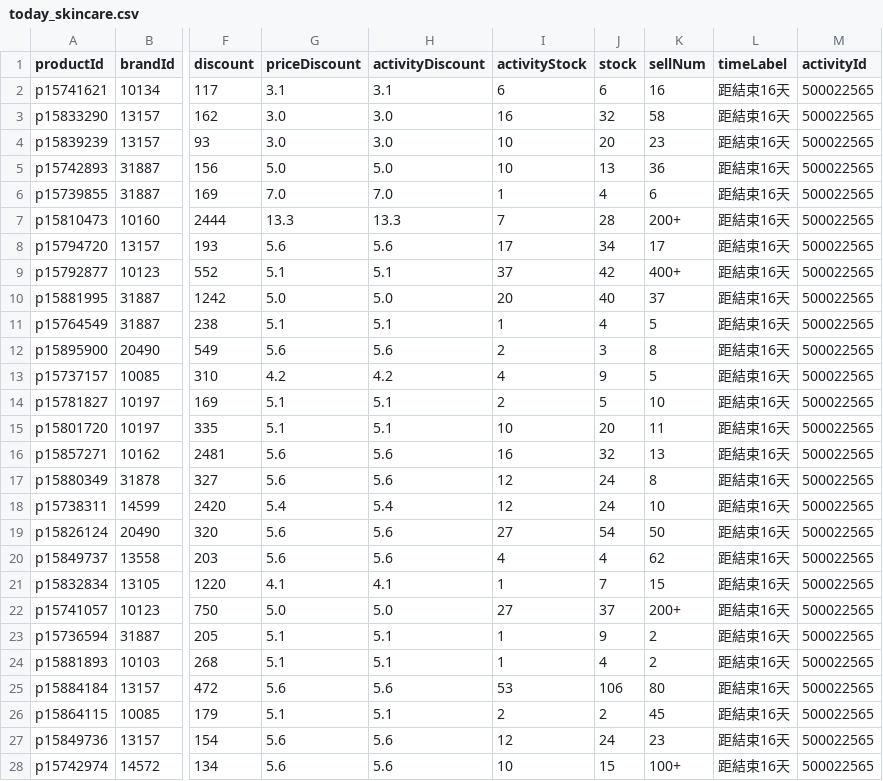
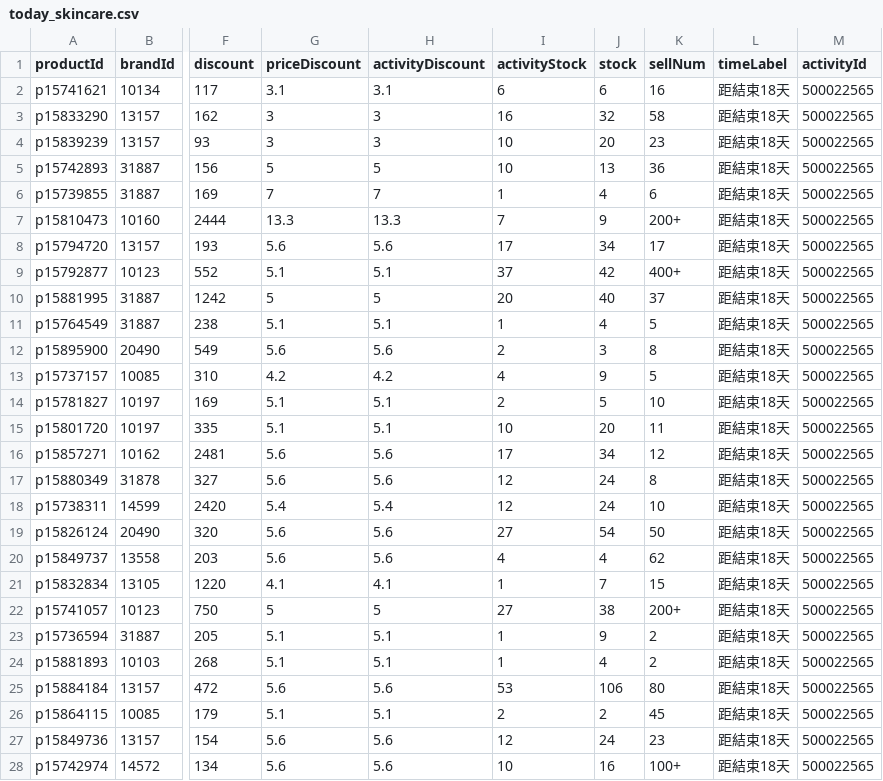
Before and after one commit to sophia-zhang-qwq/cdf-tracker, a CSV file: clearance/today_skincare.csv, drawn as a sheet; only a part is shown, gaps mark what is left out; the diff covers the shown part only; the diff names each change by its address in the sheet, - before the commit and + after, or states it on an @@ line.

Commit message:
local run

```diff
--- a/clearance/today_skincare.csv
+++ b/clearance/today_skincare.csv
-L2:L28 (timeLabel): 距結束16天
+L2:L28 (timeLabel): 距結束18天
-G3:G4 (priceDiscount): 3.0
+G3:G4 (priceDiscount): 3
-H3:H4 (activityDiscount): 3.0
+H3:H4 (activityDiscount): 3
-G5 (priceDiscount): 5.0
+G5 (priceDiscount): 5
-H5 (activityDiscount): 5.0
+H5 (activityDiscount): 5
-G6 (priceDiscount): 7.0
+G6 (priceDiscount): 7
-H6 (activityDiscount): 7.0
+H6 (activityDiscount): 7
-J7 (stock): 28
+J7 (stock): 9
-G10 (priceDiscount): 5.0
+G10 (priceDiscount): 5
-H10 (activityDiscount): 5.0
+H10 (activityDiscount): 5
-I16 (activityStock): 16
+I16 (activityStock): 17
-J16 (stock): 32
+J16 (stock): 34
-K16 (sellNum): 13
+K16 (sellNum): 12
-G22 (priceDiscount): 5.0
+G22 (priceDiscount): 5
-H22 (activityDiscount): 5.0
+H22 (activityDiscount): 5
-J22 (stock): 37
+J22 (stock): 38
-J28 (stock): 15
+J28 (stock): 16
```
Also changed, not shown: 45 edited cells elsewhere in this file.
